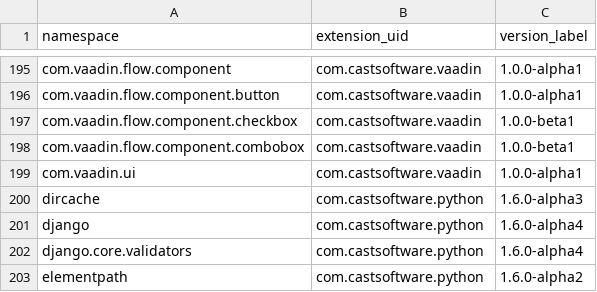
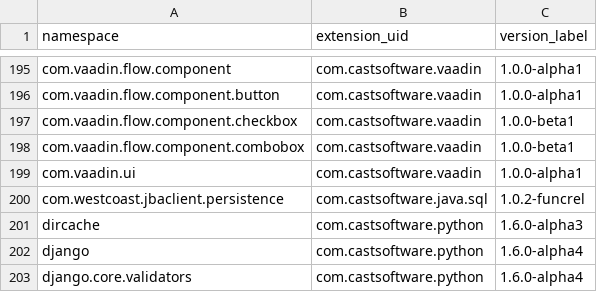
Before and after one commit to athenalobo/QRPortalTest, a CSV file: rest/extend/reports/api-namespaces.csv, drawn as a sheet; only a part is shown, gaps mark what is left out; the shorter side is filled out with more unchanged rows; the diff names each change by its address in the sheet, - before the commit and + after, or states it on an @@ line.

Commit message:
Automatic commit from job CAIP_Tool_Build_QRPortal_Data BuildNumber=4646

```diff
--- a/rest/extend/reports/api-namespaces.csv
+++ b/rest/extend/reports/api-namespaces.csv
+row 200: com.westcoast.jbaclient.persistence | com.castsoftware.java.sql | 1.0.2-funcrel
```
Also changed, not shown: 3 other files.
